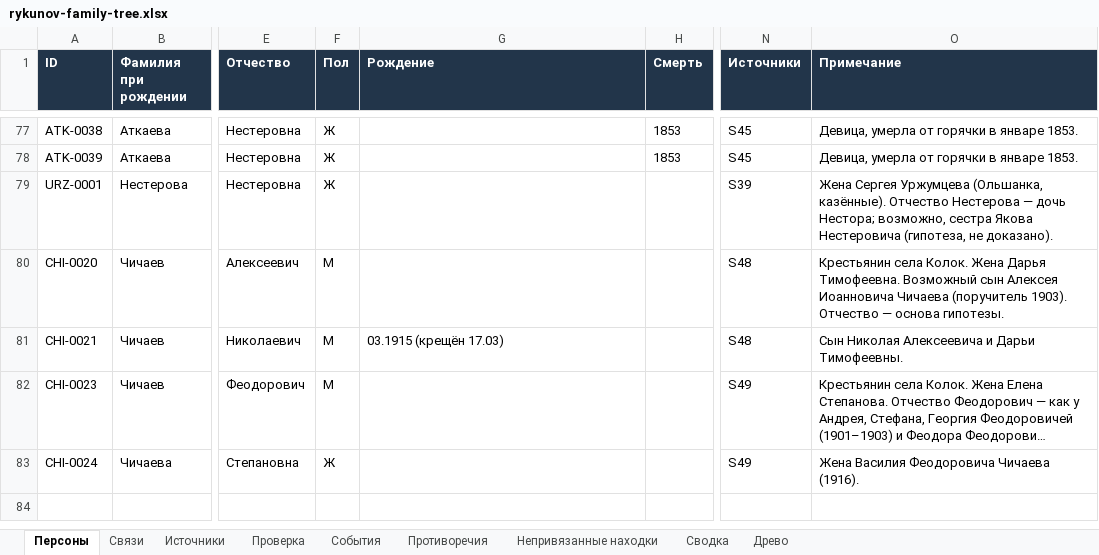
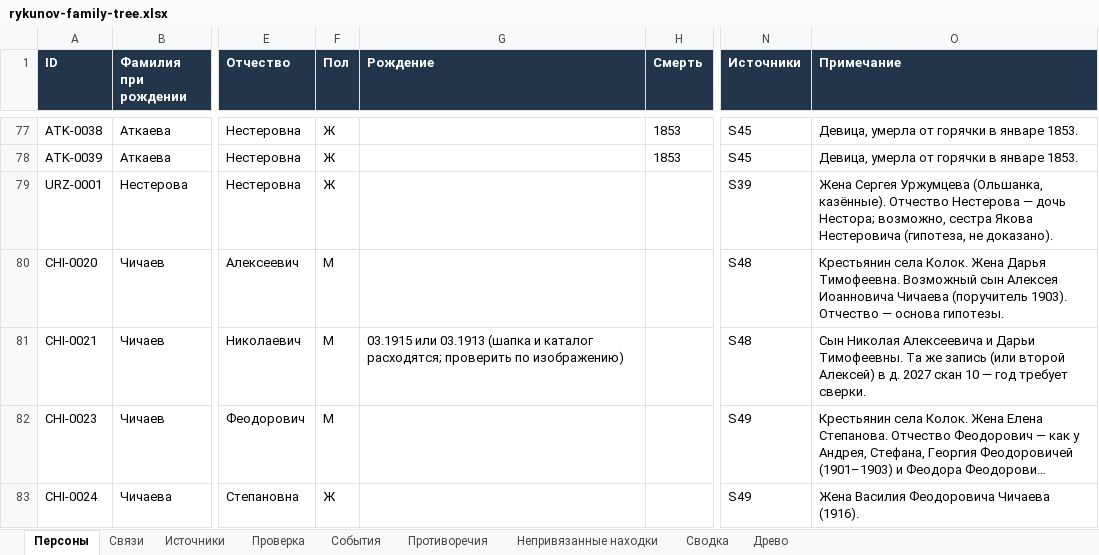
Before and after one commit to kilevoy/rykunov-family-tree, an Excel workbook: data/rykunov-family-tree.xlsx, sheet Персоны, drawn as a sheet; only a part is shown, gaps mark what is left out; long unchanged cells end in …; values as stored, in another font and other column widths than the file's, no borders; the diff names each change by its address in the sheet, - before the commit and + after, or states it on an @@ line.

```diff
--- a/data/rykunov-family-tree.xlsx (sheet Персоны)
+++ b/data/rykunov-family-tree.xlsx (sheet Персоны)
-G81 (Рождение): 03.1915 (крещён 17.03)
+G81 (Рождение): 03.1915 или 03.1913 (шапка и каталог расходятся; проверить по изображению)
-O81 (Примечание): …Дарьи Тимофеевны.
+O81 (Примечание): …Дарьи Тимофеевны. Та же запись (или второй Алексей) в д. 2027 скан 10 — год требует сверки.
```
Also changed, not shown: sheet Источники, sheet Проверка.
